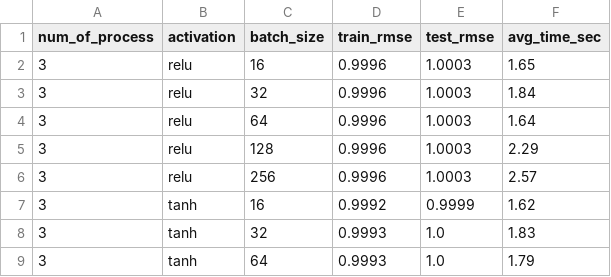
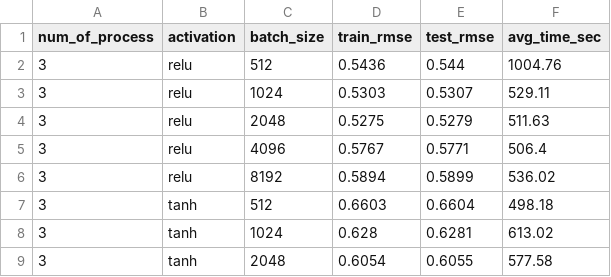
Before and after one commit to e1352994/dsa5208_project1, a CSV file: sgd_results.csv, drawn as a sheet; only a part is shown; the diff covers the shown part only.

Commit message:
update code & data result

```diff
--- a/sgd_results.csv
+++ b/sgd_results.csv
@@ -1,9 +1,9 @@
 num_of_process,activation,batch_size,train_rmse,test_rmse,avg_time_sec
-3,relu,16,0.9996,1.0003,1.65
-3,relu,32,0.9996,1.0003,1.84
-3,relu,64,0.9996,1.0003,1.64
-3,relu,128,0.9996,1.0003,2.29
-3,relu,256,0.9996,1.0003,2.57
-3,tanh,16,0.9992,0.9999,1.62
-3,tanh,32,0.9993,1.0,1.83
-3,tanh,64,0.9993,1.0,1.79
+3,relu,512,0.5436,0.544,1004.76
+3,relu,1024,0.5303,0.5307,529.11
+3,relu,2048,0.5275,0.5279,511.63
+3,relu,4096,0.5767,0.5771,506.4
+3,relu,8192,0.5894,0.5899,536.02
+3,tanh,512,0.6603,0.6604,498.18
+3,tanh,1024,0.628,0.6281,613.02
+3,tanh,2048,0.6054,0.6055,577.58
```
Also changed, not shown: 28 edited cells elsewhere in this file, 32 other files.
